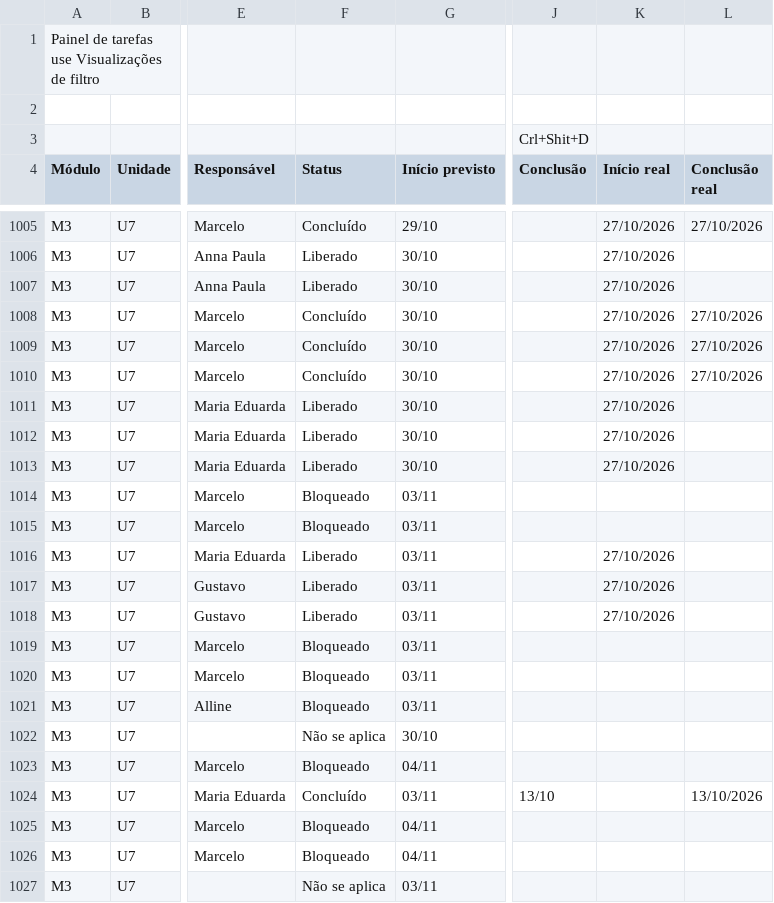
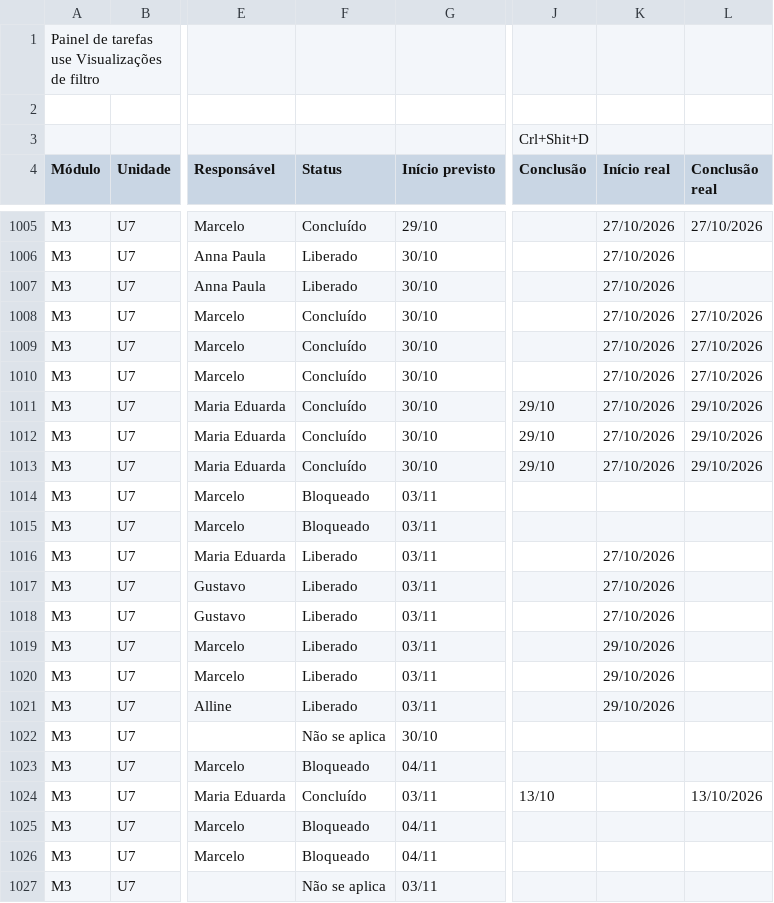
Before and after one commit to Moodle-IFTP-AL/Painel-de-Construcao, a CSV file: painel.csv, drawn as a sheet; only a part is shown, gaps mark what is left out; the diff names each change by its address in the sheet, - before the commit and + after, or states it on an @@ line.

Commit message:
esteira: dados de 29/10/2026 12:45

```diff
--- a/painel.csv
+++ b/painel.csv
-F1011:F1013 (Status): Liberado
+F1011:F1013 (Status): Concluído
-J1011:J1013 (Conclusão): (empty)
+J1011:J1013 (Conclusão): 29/10
-L1011:L1013 (Conclusão real): (empty)
+L1011:L1013 (Conclusão real): 29/10/2026
-F1019:F1021 (Status): Bloqueado
+F1019:F1021 (Status): Liberado
-K1019:K1021 (Início real): (empty)
+K1019:K1021 (Início real): 29/10/2026
```
